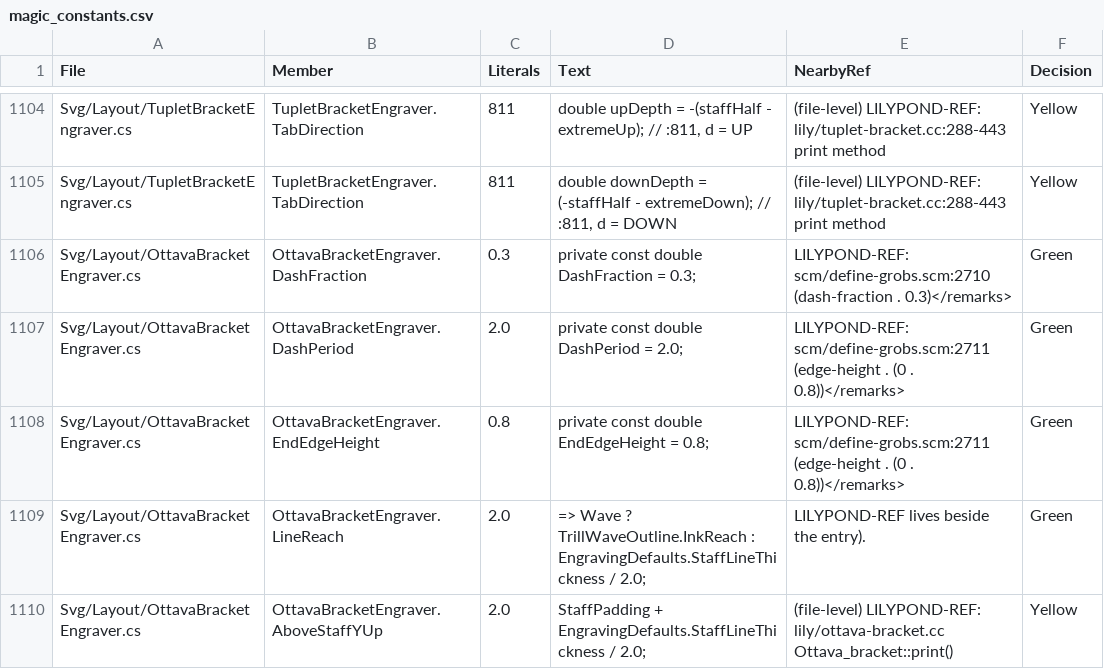
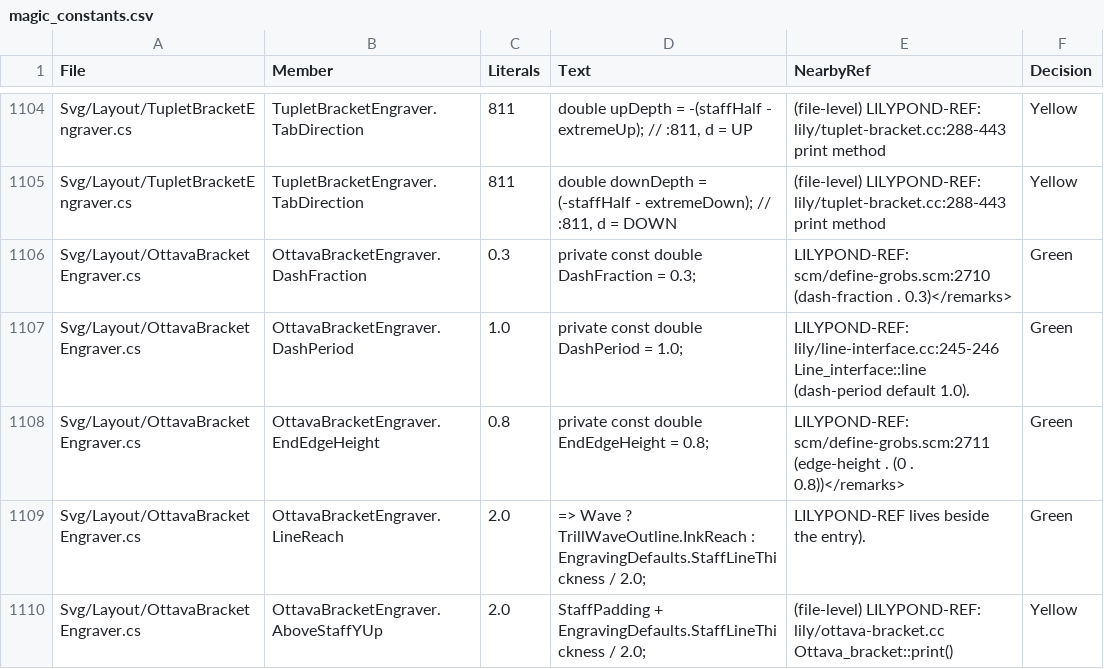
Before and after one commit to yotsuda/LilySharp, a CSV file: audit/magic_constants.csv, drawn as a sheet; only a part is shown, gaps mark what is left out.

Commit message:
[engraving] Line_interface lines are round-capped and their dashes fit
LilyPond draws a text spanner's line, an ottava's, a glissando and a volta
bracket through Line_interface: each piece a draw-line with round caps
(scm/output-svg.scm:326-337 draw-line), a dashed one a dashed-line over the
same draw-line (:322-325). Line_interface::line also fits the dash period
to the line so it begins and ends with a dash (lily/line-interface.cc:251-267:
full_period_count = rint ((len - period * fraction) / period), period =
len / (fraction + count)). Lily# stroked these butt-capped with the raw
period, and the OttavaBracket's period was 2.0 where LilyPond's default
(no dash-period on the grob, line-interface.cc:245-246) is 1.0.

SharedRenderer.FittedDash is that fit; the text spanner and the ottava use
it, and every piece of the four is round-capped. The volta's hooks now run
edge-height from the line's centre, the cap taking the ink to the grob's
-2.08 as LilyPond's does. The SVG dash array is written to three places.

Measured against LilyPond 2.26.0 in Lab sessions/p1388/m: "rit." dashes
0.550 every 2.751 (x1), a palm mute 0.512 every 2.562 (p1), an ottava
0.309 every 1.030 (o1) - Lily# now writes the same to the third place; the
glissando (g1) and the volta (vb, hooks 2.000) agree in cap and length.
New LineInterfaceLineTests (8); poisons P1-P9 (raw period, butt caps on
each piece, the period unfitted, the ottava's 2.0, the volta's old hook)
each turn it red. OttavaMidBarTests finds the hook with its cap attribute.
Sweep: 191 of 1289 svg moved, every changed line a <line> whose cap, dash
array or volta hook end changed (5842 / 27 / 742, other 0); 18 snapshots
updated likewise.

```diff
--- a/audit/magic_constants.csv
+++ b/audit/magic_constants.csv
@@ -1106,3 +1106,3 @@
 "Svg/Layout/OttavaBracketEngraver.cs","OttavaBracketEngraver.DashFraction","0.3","private const double DashFraction = 0.3;","LILYPOND-REF: scm/define-grobs.scm:2710 (dash-fraction . 0.3)</remarks>","Green"
-"Svg/Layout/OttavaBracketEngraver.cs","OttavaBracketEngraver.DashPeriod","2.0","private const double DashPeriod = 2.0;","LILYPOND-REF: scm/define-grobs.scm:2711 (edge-height . (0 . 0.8))</remarks>","Green"
+"Svg/Layout/OttavaBracketEngraver.cs","OttavaBracketEngraver.DashPeriod","1.0","private const double DashPeriod = 1.0;","LILYPOND-REF: lily/line-interface.cc:245-246 Line_interface::line (dash-period default 1.0).","Green"
 "Svg/Layout/OttavaBracketEngraver.cs","OttavaBracketEngraver.EndEdgeHeight","0.8","private const double EndEdgeHeight = 0.8;","LILYPOND-REF: scm/define-grobs.scm:2711 (edge-height . (0 . 0.8))</remarks>","Green"
```
Also changed, not shown: 25 other files.
